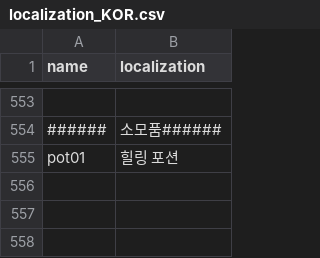
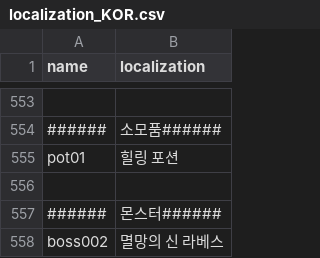
Before and after one commit to Heondu/Labes-2nd-repository, a CSV file: Assets/Resources/localization_KOR.csv, drawn as a sheet; only a part is shown, gaps mark what is left out; the diff names each change by its address in the sheet, - before the commit and + after, or states it on an @@ line.

```diff
--- a/Assets/Resources/localization_KOR.csv
+++ b/Assets/Resources/localization_KOR.csv
+row 556: (empty)
+row 557: ###### | 몬스터######
+row 558: boss002 | 멸망의 신 라베스
```
Also changed, not shown: 13 other files.
